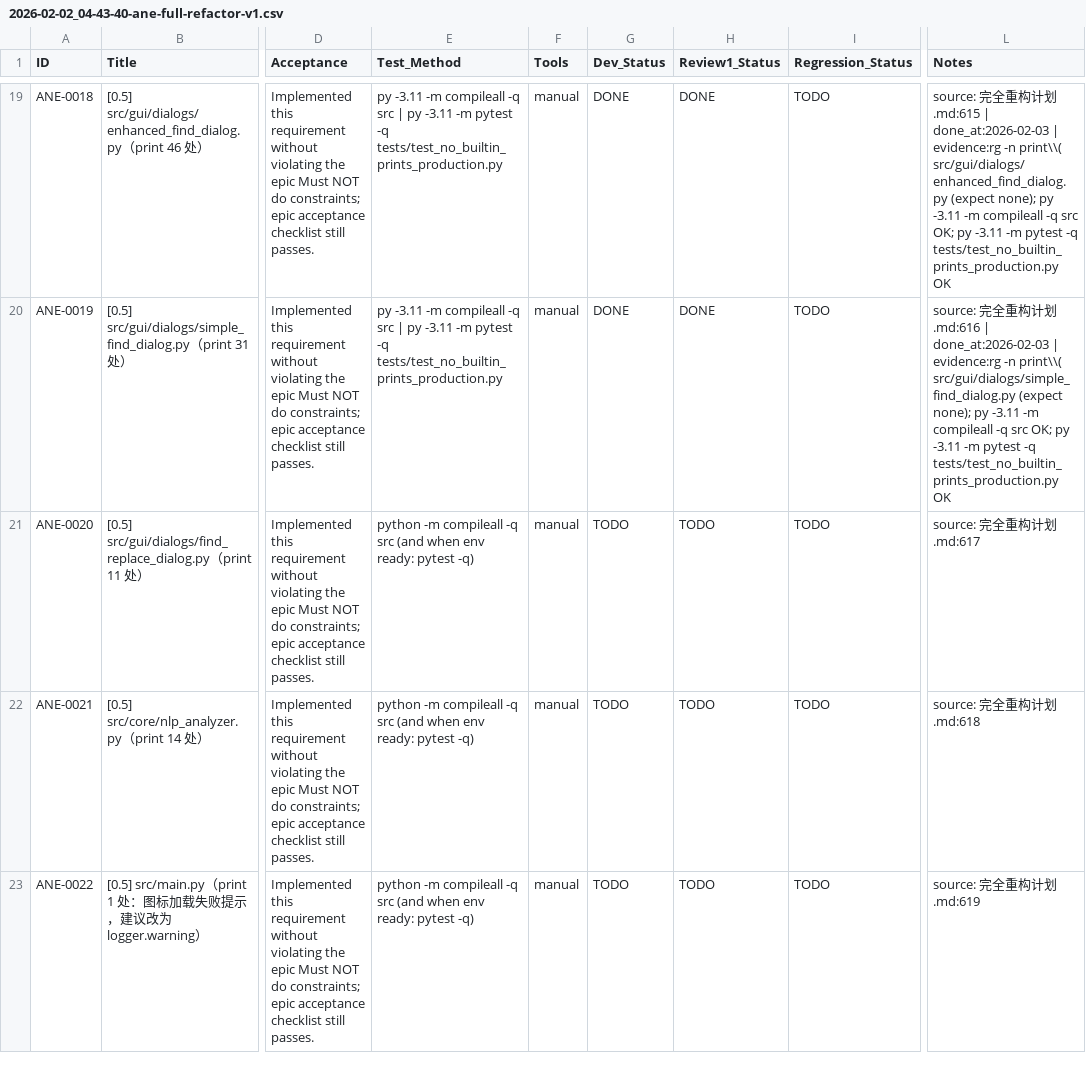
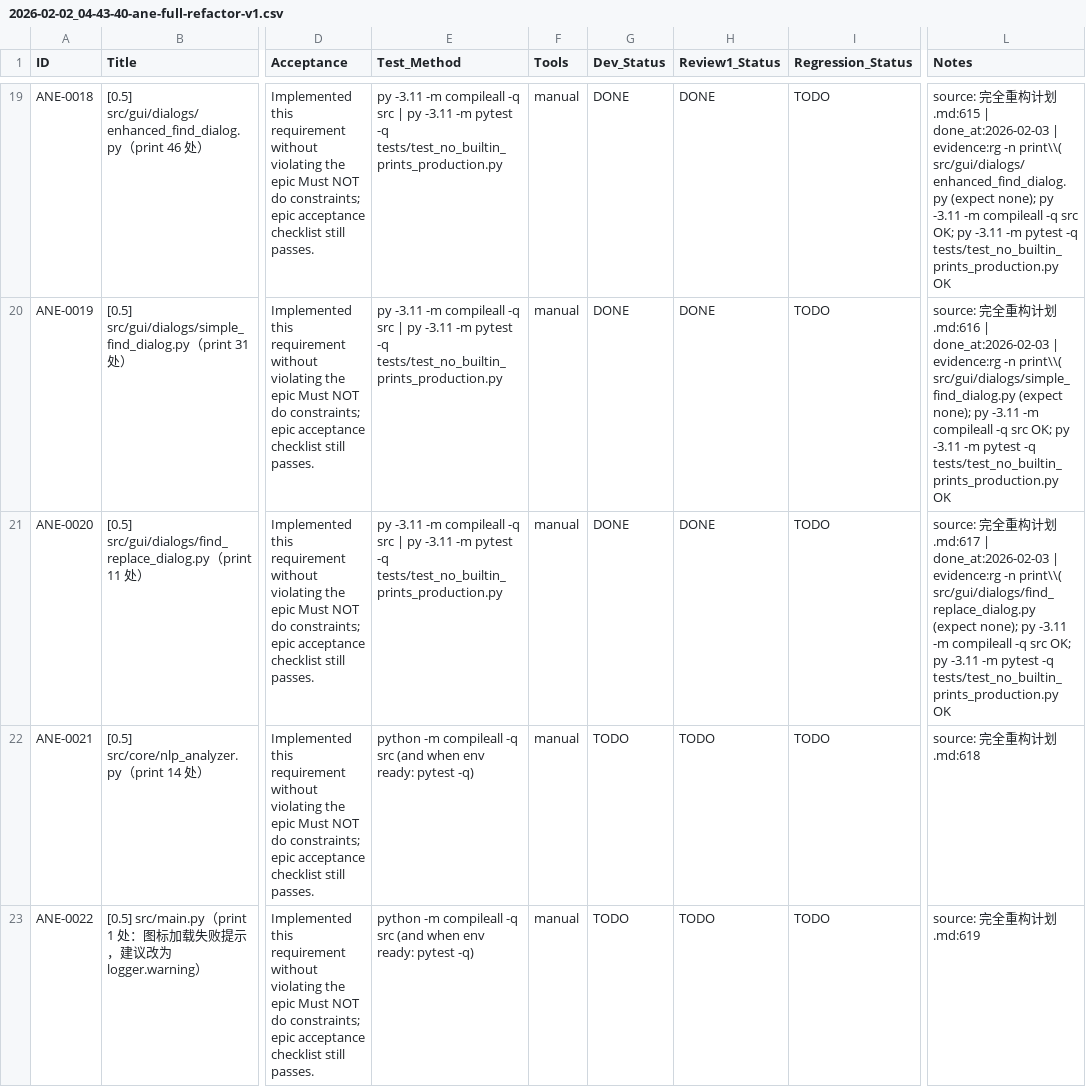
Before and after one commit to inliver233/Ai-Novel-Editor, a CSV file: issues/2026-02-02_04-43-40-ane-full-refactor-v1.csv, drawn as a sheet; only a part is shown, gaps mark what is left out; the diff names each change by its address in the sheet, - before the commit and + after, or states it on an @@ line.

Commit message:
[ANE-0020] [0.5] src/gui/dialogs/find_replace_dialog.py（print 11 处）

```diff
--- a/issues/2026-02-02_04-43-40-ane-full-refactor-v1.csv
+++ b/issues/2026-02-02_04-43-40-ane-full-refactor-v1.csv
-E21 (Test_Method): python -m compileall -q src (and when env ready: pytest -q)
+E21 (Test_Method): py -3.11 -m compileall -q src | py -3.11 -m pytest -q tests/test_no_builtin_prints_production.py
-G21 (Dev_Status): TODO
+G21 (Dev_Status): DONE
-H21 (Review1_Status): TODO
+H21 (Review1_Status): DONE
-L21 (Notes): …划.md:617
+L21 (Notes): …划.md:617 | done_at:2026-02-03 | evidence:rg -n print\\( src/gui/dialogs/find_replace_dialog.py (expect none); py -3.11 -m compileall -q src OK; py -3.11 -m pytest -q tests/test_no_builtin_prints_production.py OK
```
Also changed, not shown: 2 other files.
